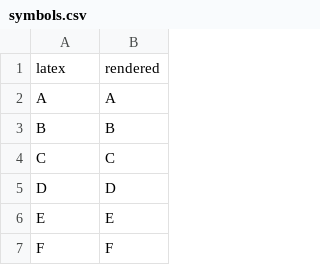
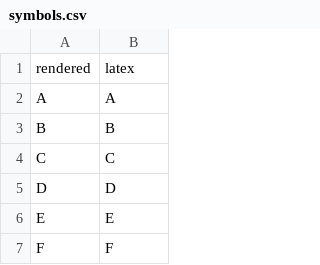
Before and after one commit to zaidalyafeai/ml-projects, a CSV file: texter/symbols.csv, drawn as a sheet; only a part is shown.

Commit message:
Update symbols.csv

```diff
--- a/texter/symbols.csv
+++ b/texter/symbols.csv
@@ -1,2 +1,2 @@
-latex,rendered
+rendered, latex
 A,A
```
